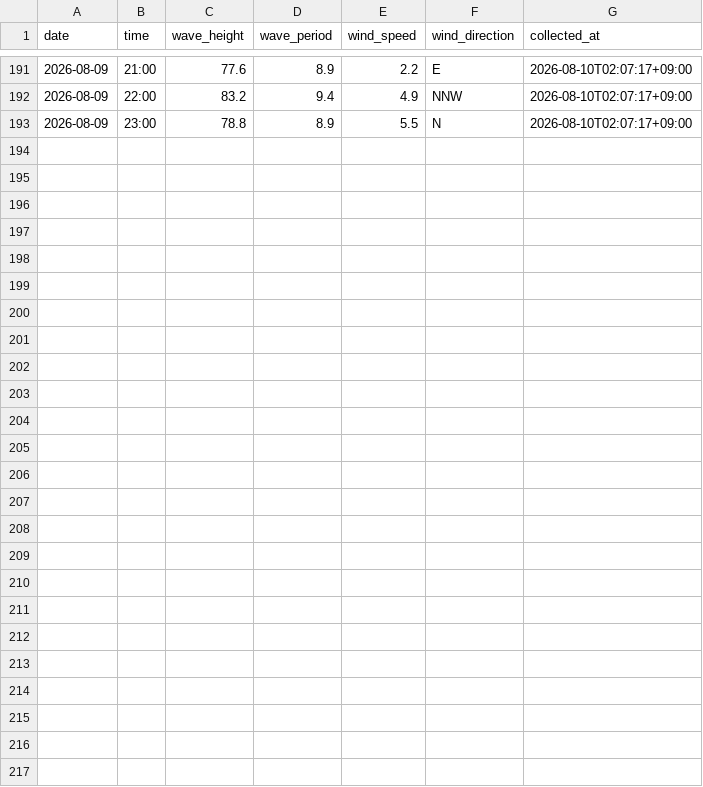
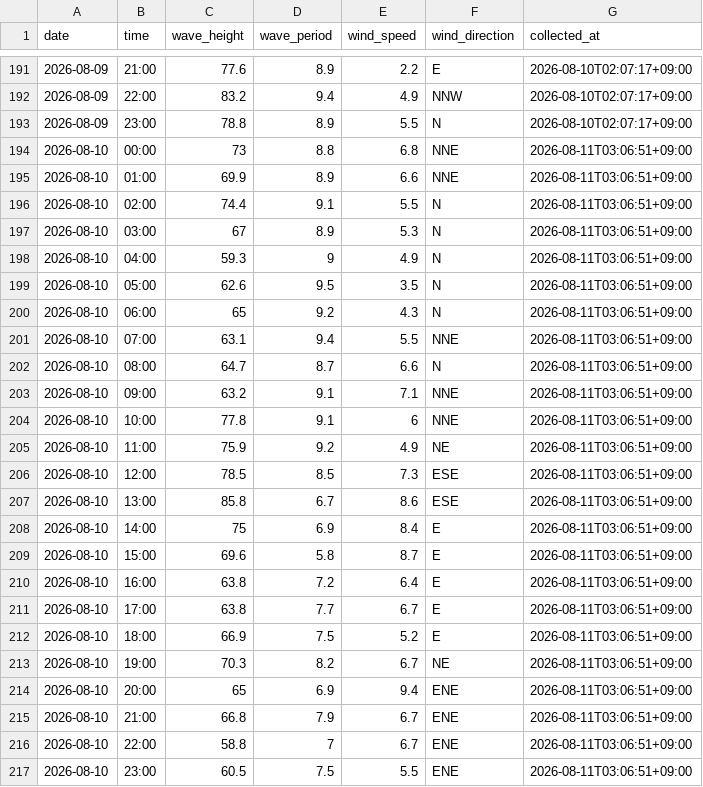
Before and after one commit to Togawa55/hiratsuka-tower-data, a CSV file: data/hiratsuka_tower.csv, drawn as a sheet; only a part is shown, gaps mark what is left out.

```diff
--- a/data/hiratsuka_tower.csv
+++ b/data/hiratsuka_tower.csv
@@ -193 +193,25 @@
 2026-08-09,23:00,78.8,8.9,5.5,N,2026-08-10T02:07:17+09:00
+2026-08-10,00:00,73,8.8,6.8,NNE,2026-08-11T03:06:51+09:00
+2026-08-10,01:00,69.9,8.9,6.6,NNE,2026-08-11T03:06:51+09:00
+2026-08-10,02:00,74.4,9.1,5.5,N,2026-08-11T03:06:51+09:00
+2026-08-10,03:00,67,8.9,5.3,N,2026-08-11T03:06:51+09:00
+2026-08-10,04:00,59.3,9,4.9,N,2026-08-11T03:06:51+09:00
+2026-08-10,05:00,62.6,9.5,3.5,N,2026-08-11T03:06:51+09:00
+2026-08-10,06:00,65,9.2,4.3,N,2026-08-11T03:06:51+09:00
+2026-08-10,07:00,63.1,9.4,5.5,NNE,2026-08-11T03:06:51+09:00
+2026-08-10,08:00,64.7,8.7,6.6,N,2026-08-11T03:06:51+09:00
+2026-08-10,09:00,63.2,9.1,7.1,NNE,2026-08-11T03:06:51+09:00
+2026-08-10,10:00,77.8,9.1,6,NNE,2026-08-11T03:06:51+09:00
+2026-08-10,11:00,75.9,9.2,4.9,NE,2026-08-11T03:06:51+09:00
+2026-08-10,12:00,78.5,8.5,7.3,ESE,2026-08-11T03:06:51+09:00
+2026-08-10,13:00,85.8,6.7,8.6,ESE,2026-08-11T03:06:51+09:00
+2026-08-10,14:00,75,6.9,8.4,E,2026-08-11T03:06:51+09:00
+2026-08-10,15:00,69.6,5.8,8.7,E,2026-08-11T03:06:51+09:00
+2026-08-10,16:00,63.8,7.2,6.4,E,2026-08-11T03:06:51+09:00
+2026-08-10,17:00,63.8,7.7,6.7,E,2026-08-11T03:06:51+09:00
+2026-08-10,18:00,66.9,7.5,5.2,E,2026-08-11T03:06:51+09:00
+2026-08-10,19:00,70.3,8.2,6.7,NE,2026-08-11T03:06:51+09:00
+2026-08-10,20:00,65,6.9,9.4,ENE,2026-08-11T03:06:51+09:00
+2026-08-10,21:00,66.8,7.9,6.7,ENE,2026-08-11T03:06:51+09:00
+2026-08-10,22:00,58.8,7,6.7,ENE,2026-08-11T03:06:51+09:00
+2026-08-10,23:00,60.5,7.5,5.5,ENE,2026-08-11T03:06:51+09:00
```
Also changed, not shown: 2 other files.
